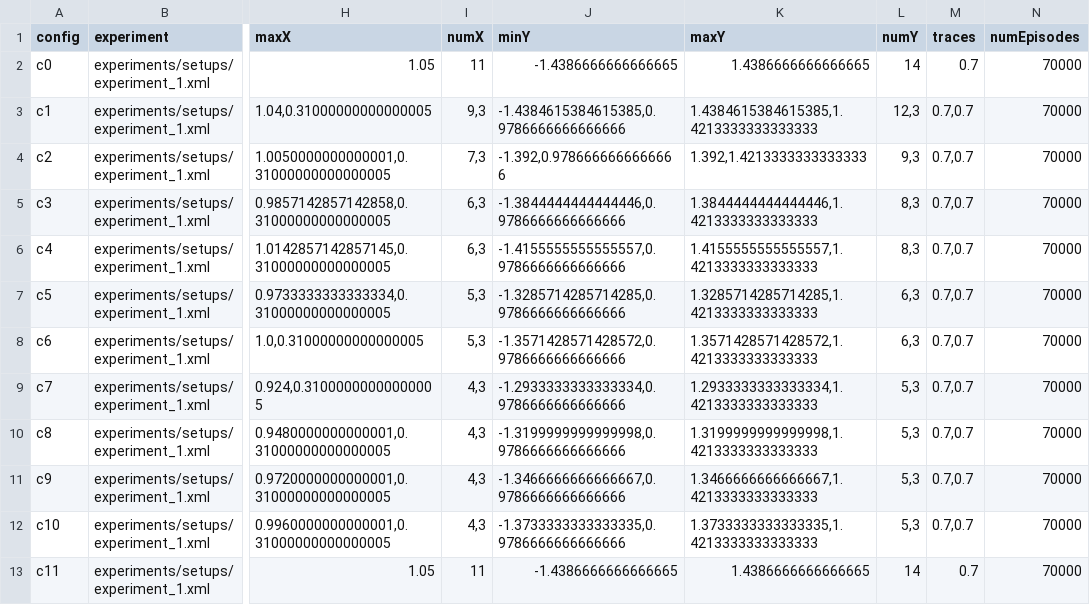
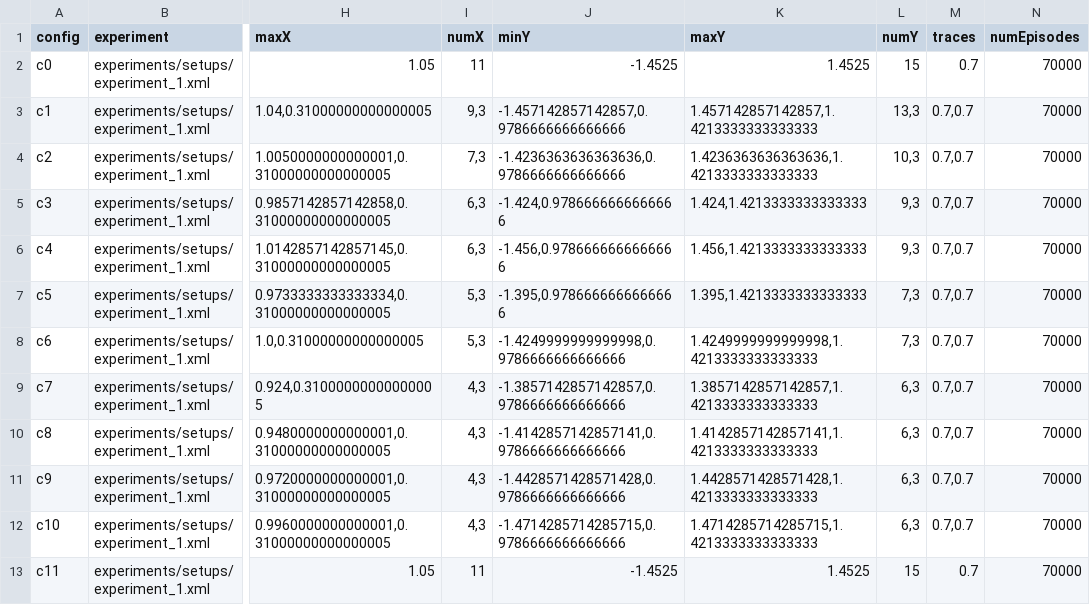
Before and after one commit to biorobaw/Multiscale-V2, a CSV file: experiments/BICY2020_modified/config_files/norats4.csv, drawn as a sheet; only a part is shown, gaps mark what is left out; the diff covers the shown part only; the diff names each change by its address in the sheet, - before the commit and + after, or states it on an @@ line.

Commit message:
modified scales in experiment 4

```diff
--- a/experiments/BICY2020_modified/config_files/norats4.csv
+++ b/experiments/BICY2020_modified/config_files/norats4.csv
-J2 (minY): -1.4386666666666665
+J2 (minY): -1.4525
-K2 (maxY): 1.4386666666666665
+K2 (maxY): 1.4525
-L2 (numY): 14
+L2 (numY): 15
-J3 (minY): -1.4384615384615385,0.9786666666666666
+J3 (minY): -1.457142857142857,0.9786666666666666
-K3 (maxY): 1.4384615384615385,1.4213333333333333
+K3 (maxY): 1.457142857142857,1.4213333333333333
-L3 (numY): 12,3
+L3 (numY): 13,3
-J4 (minY): -1.392,0.9786666666666666
+J4 (minY): -1.4236363636363636,0.9786666666666666
-K4 (maxY): 1.392,1.4213333333333333
+K4 (maxY): 1.4236363636363636,1.4213333333333333
-L4 (numY): 9,3
+L4 (numY): 10,3
-J5 (minY): -1.3844444444444446,0.9786666666666666
+J5 (minY): -1.424,0.9786666666666666
-K5 (maxY): 1.3844444444444446,1.4213333333333333
+K5 (maxY): 1.424,1.4213333333333333
-L5:L6 (numY): 8,3
+L5:L6 (numY): 9,3
-J6 (minY): -1.4155555555555557,0.9786666666666666
+J6 (minY): -1.456,0.9786666666666666
-K6 (maxY): 1.4155555555555557,1.4213333333333333
+K6 (maxY): 1.456,1.4213333333333333
-J7 (minY): -1.3285714285714285,0.9786666666666666
+J7 (minY): -1.395,0.9786666666666666
-K7 (maxY): 1.3285714285714285,1.4213333333333333
+K7 (maxY): 1.395,1.4213333333333333
-L7:L8 (numY): 6,3
+L7:L8 (numY): 7,3
-J8 (minY): -1.3571428571428572,0.9786666666666666
+J8 (minY): -1.4249999999999998,0.9786666666666666
-K8 (maxY): 1.3571428571428572,1.4213333333333333
+K8 (maxY): 1.4249999999999998,1.4213333333333333
-J9 (minY): -1.2933333333333334,0.9786666666666666
+J9 (minY): -1.3857142857142857,0.9786666666666666
-K9 (maxY): 1.2933333333333334,1.4213333333333333
+K9 (maxY): 1.3857142857142857,1.4213333333333333
-L9:L12 (numY): 5,3
+L9:L12 (numY): 6,3
-J10 (minY): -1.3199999999999998,0.9786666666666666
+J10 (minY): -1.4142857142857141,0.9786666666666666
-K10 (maxY): 1.3199999999999998,1.4213333333333333
+K10 (maxY): 1.4142857142857141,1.4213333333333333
-J11 (minY): -1.3466666666666667,0.9786666666666666
+J11 (minY): -1.4428571428571428,0.9786666666666666
-K11 (maxY): 1.3466666666666667,1.4213333333333333
+K11 (maxY): 1.4428571428571428,1.4213333333333333
-J12 (minY): -1.3733333333333335,0.9786666666666666
+J12 (minY): -1.4714285714285715,0.9786666666666666
-K12 (maxY): 1.3733333333333335,1.4213333333333333
+K12 (maxY): 1.4714285714285715,1.4213333333333333
-J13 (minY): -1.4386666666666665
+J13 (minY): -1.4525
-K13 (maxY): 1.4386666666666665
+K13 (maxY): 1.4525
-L13 (numY): 14
+L13 (numY): 15
```
Also changed, not shown: 30 edited cells elsewhere in this file, 2 other files.
